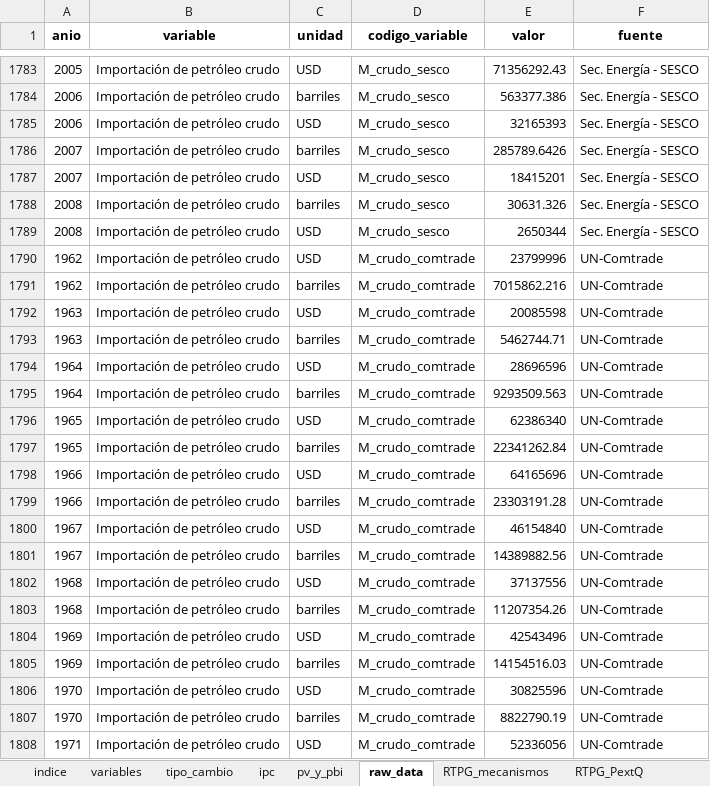
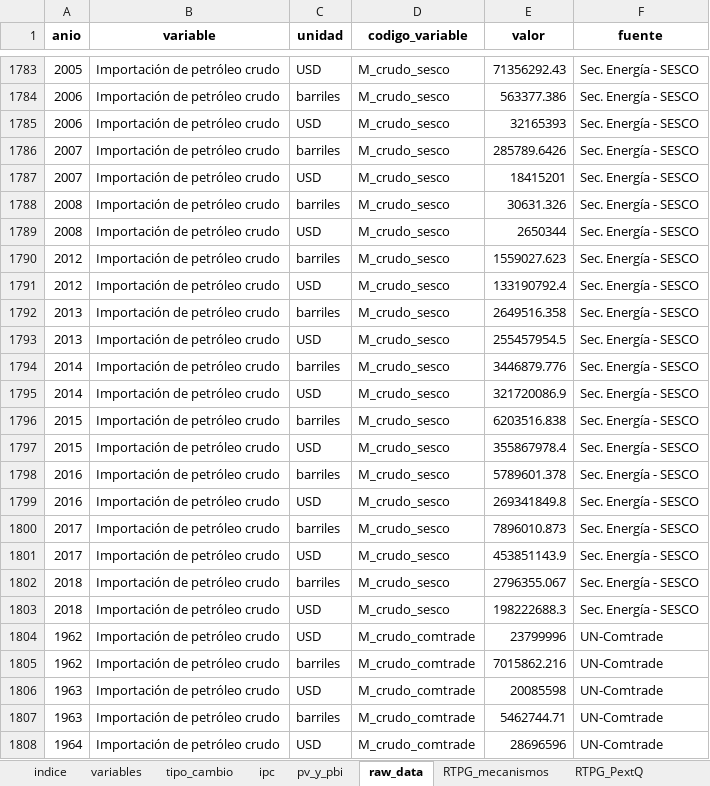
Before and after one commit to mateosuster/pioYPFConicet, an Excel workbook: analisis/resultados/argentina/renta_de_la_tierra_hidrocarburifera_arg.xlsx, sheet raw_data, drawn as a sheet; only a part is shown, gaps mark what is left out; the shorter side is filled out with more unchanged rows; values as stored, in another font and other column widths than the file's, no borders; the diff covers the shown part only; the diff names each change by its address in the sheet, - before the commit and + after, or states it on an @@ line.

```diff
--- a/analisis/resultados/argentina/renta_de_la_tierra_hidrocarburifera_arg.xlsx (sheet raw_data)
+++ b/analisis/resultados/argentina/renta_de_la_tierra_hidrocarburifera_arg.xlsx (sheet raw_data)
+row 1790: 2012 | Importación de petróleo crudo | barriles | M_crudo_sesco | 1559027.623 | Sec. Energía - SESCO
+row 1791: 2012 | Importación de petróleo crudo | USD | M_crudo_sesco | 133190792.4 | Sec. Energía - SESCO
+row 1792: 2013 | Importación de petróleo crudo | barriles | M_crudo_sesco | 2649516.358 | Sec. Energía - SESCO
+row 1793: 2013 | Importación de petróleo crudo | USD | M_crudo_sesco | 255457954.5 | Sec. Energía - SESCO
+row 1794: 2014 | Importación de petróleo crudo | barriles | M_crudo_sesco | 3446879.776 | Sec. Energía - SESCO
+row 1795: 2014 | Importación de petróleo crudo | USD | M_crudo_sesco | 321720086.9 | Sec. Energía - SESCO
+row 1796: 2015 | Importación de petróleo crudo | barriles | M_crudo_sesco | 6203516.838 | Sec. Energía - SESCO
+row 1797: 2015 | Importación de petróleo crudo | USD | M_crudo_sesco | 355867978.4 | Sec. Energía - SESCO
+row 1798: 2016 | Importación de petróleo crudo | barriles | M_crudo_sesco | 5789601.378 | Sec. Energía - SESCO
+row 1799: 2016 | Importación de petróleo crudo | USD | M_crudo_sesco | 269341849.8 | Sec. Energía - SESCO
+row 1800: 2017 | Importación de petróleo crudo | barriles | M_crudo_sesco | 7896010.873 | Sec. Energía - SESCO
+row 1801: 2017 | Importación de petróleo crudo | USD | M_crudo_sesco | 453851143.9 | Sec. Energía - SESCO
+row 1802: 2018 | Importación de petróleo crudo | barriles | M_crudo_sesco | 2796355.067 | Sec. Energía - SESCO
+row 1803: 2018 | Importación de petróleo crudo | USD | M_crudo_sesco | 198222688.3 | Sec. Energía - SESCO
```
Also changed, not shown: 42 added rows and 22 edited cells elsewhere in this sheet, 5 other files.
